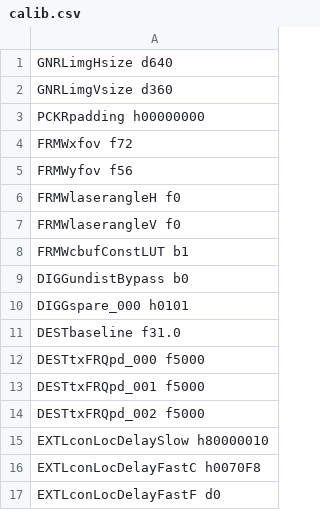
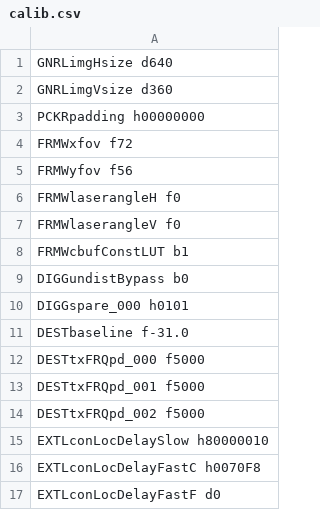
Before and after one commit to aangerma/algo_ivcam2, a CSV file: +Calibration/releaseConfigCalib/calib.csv, drawn as a sheet.

```diff
--- a/+Calibration/releaseConfigCalib/calib.csv
+++ b/+Calibration/releaseConfigCalib/calib.csv
@@ -10,3 +10,3 @@ DIGGundistBypass     b0
 DIGGspare_000        h0101
-DESTbaseline         f31.0
+DESTbaseline         f-31.0
 DESTtxFRQpd_000      f5000
```
Also changed, not shown: +Calibration/initConfigCalib/config.csv, +Calibration/releaseConfigCalib/config.csv, 4 other files.
